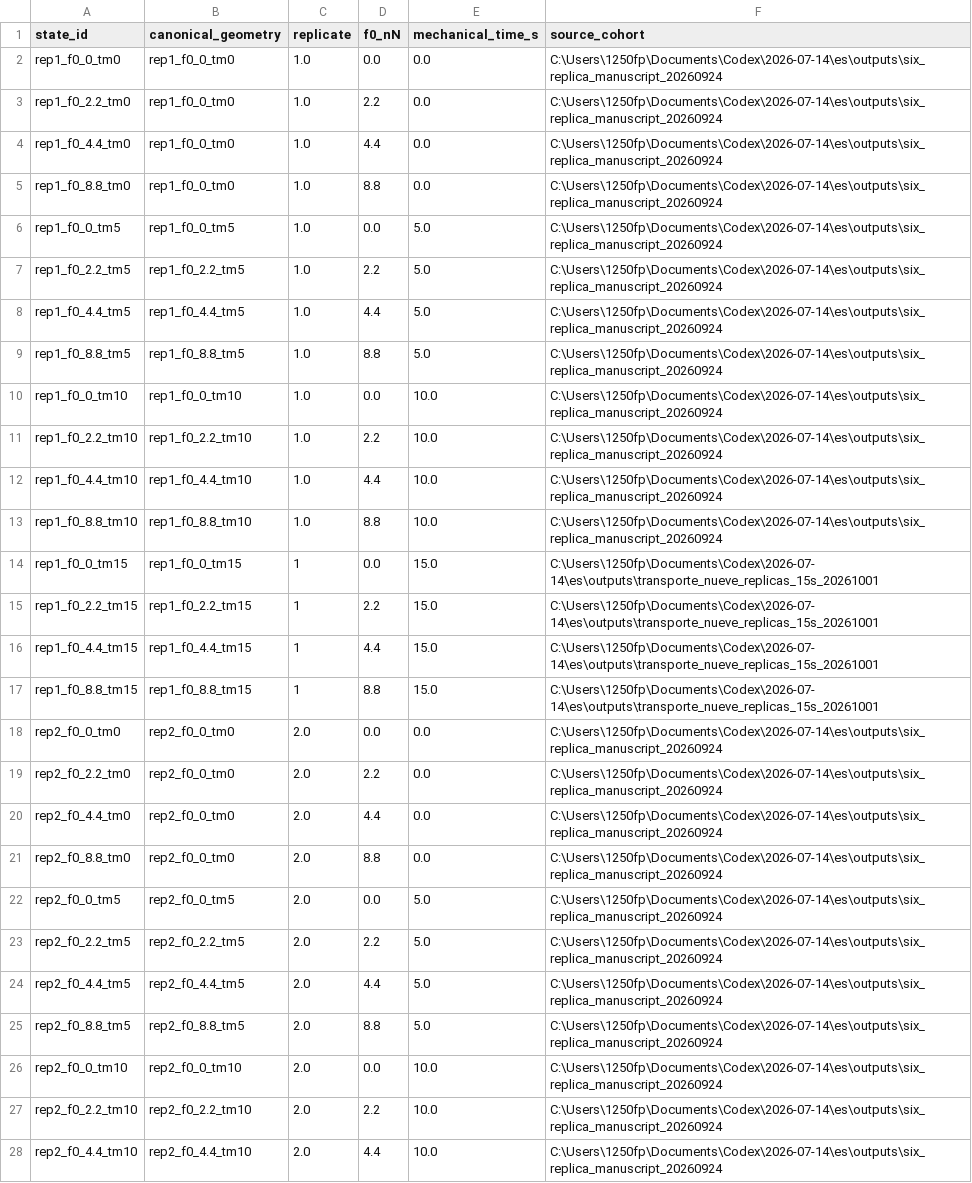
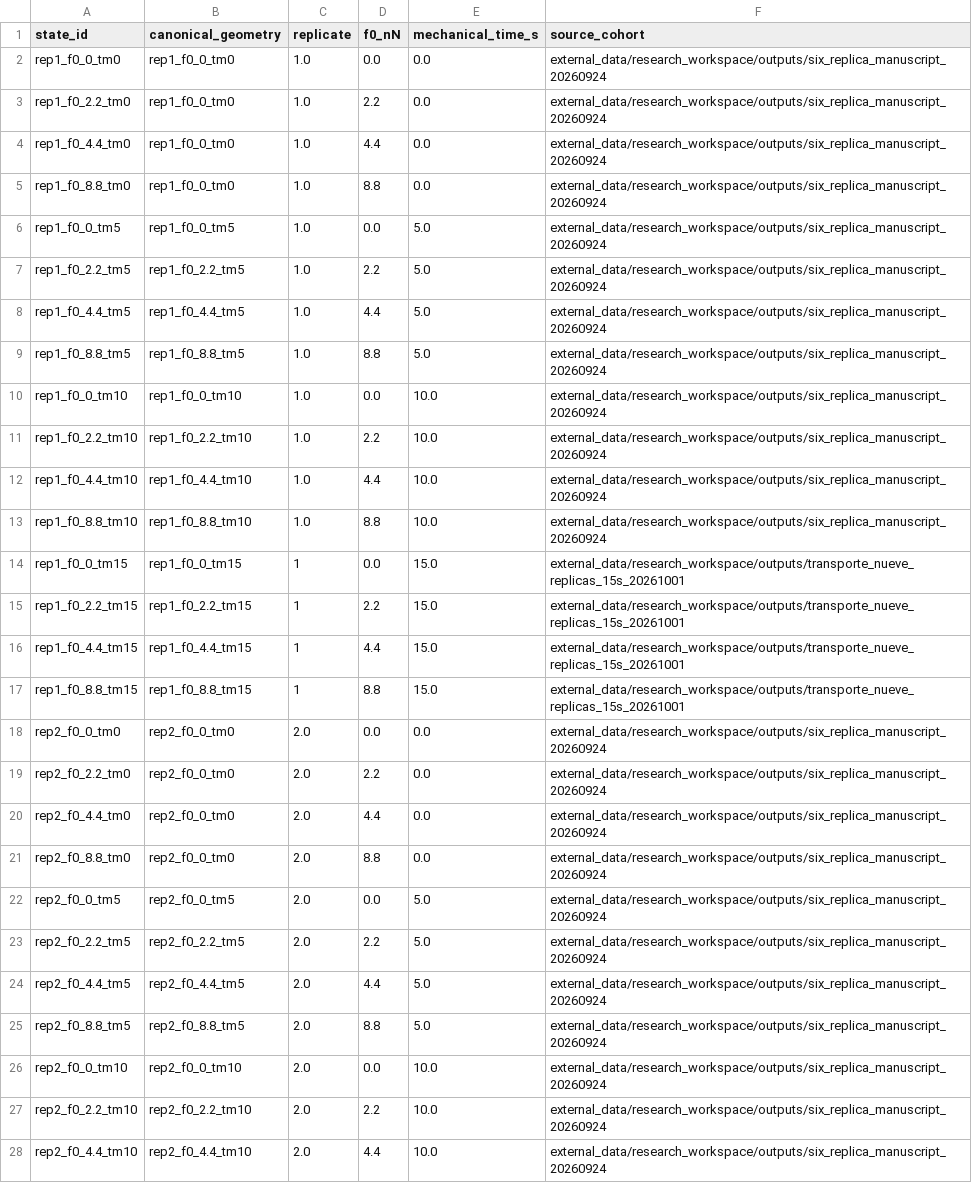
Before and after one commit to 1250fp/platelet-fibrin-transport, a CSV file: data/processed/homogeneous_pilot/cohort_inventory.csv, drawn as a sheet; only a part is shown; the diff covers the shown part only; the diff names each change by its address in the sheet, - before the commit and + after, or states it on an @@ line.

Commit message:
Streamline research documentation and normalize provenance paths

```diff
--- a/data/processed/homogeneous_pilot/cohort_inventory.csv
+++ b/data/processed/homogeneous_pilot/cohort_inventory.csv
-F2:F13 (source_cohort): C:\Users\1250fp\Documents\Codex\2026-07-14\es\outputs\six_replica_manuscript_20260924
+F2:F13 (source_cohort): external_data/research_workspace/outputs/six_replica_manuscript_20260924
-F14:F17 (source_cohort): C:\Users\1250fp\Documents\Codex\2026-07-14\es\outputs\transporte_nueve_replicas_15s_20261001
+F14:F17 (source_cohort): external_data/research_workspace/outputs/transporte_nueve_replicas_15s_20261001
-F18:F28 (source_cohort): C:\Users\1250fp\Documents\Codex\2026-07-14\es\outputs\six_replica_manuscript_20260924
+F18:F28 (source_cohort): external_data/research_workspace/outputs/six_replica_manuscript_20260924
```
Also changed, not shown: 117 edited cells elsewhere in this file, 52 other files.
